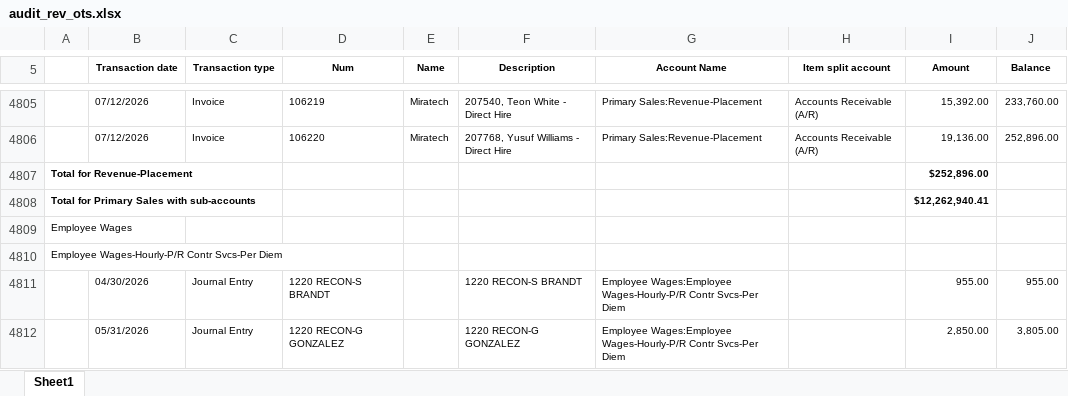
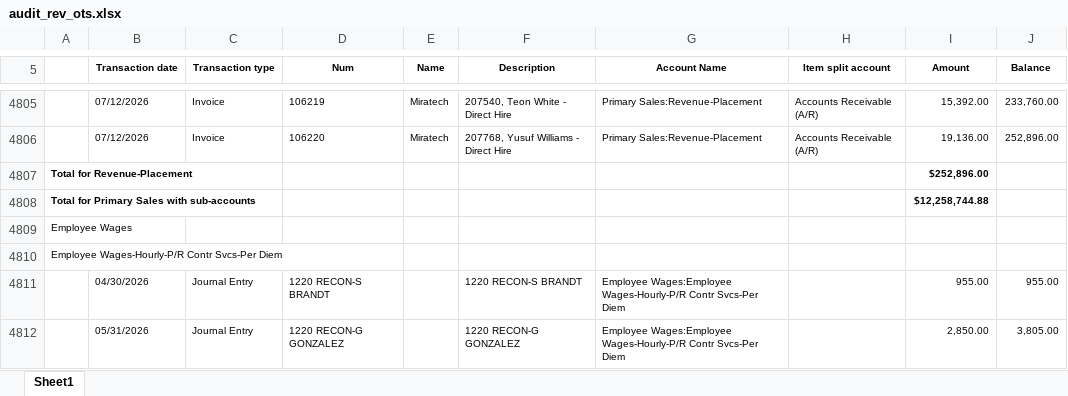
Before and after one commit to Pwilson37OTS/oaktree-invoice-reconciler, an Excel workbook: data/audit_rev_ots.xlsx, sheet Sheet1, drawn as a sheet; only a part is shown, gaps mark what is left out; values as stored, in another font and other column widths than the file's, no borders; the diff covers the shown part only; the diff names each change by its address in the sheet, - before the commit and + after, or states it on an @@ line.

```diff
--- a/data/audit_rev_ots.xlsx (sheet Sheet1)
+++ b/data/audit_rev_ots.xlsx (sheet Sheet1)
-I4808 (Amount): $12,262,940.41
+I4808 (Amount): $12,258,744.88
```
Also changed, not shown: 12 added rows and 9 edited cells elsewhere in this sheet, data/billable_charges.xlsx, data/billable_charges_CTS.xlsx.
